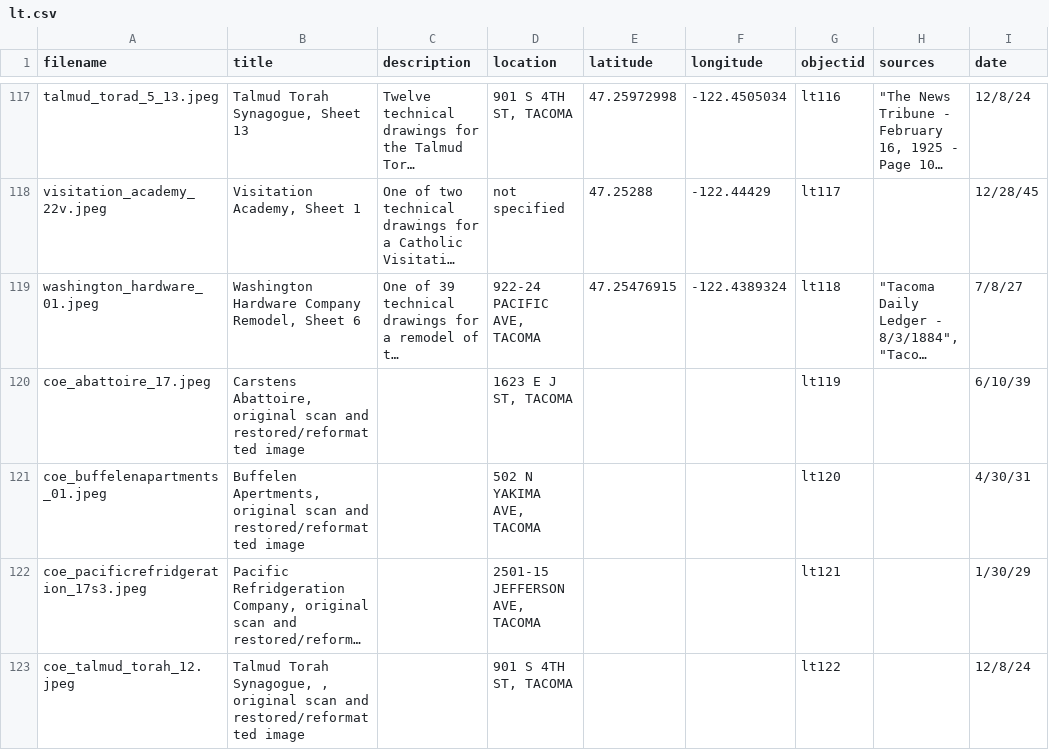
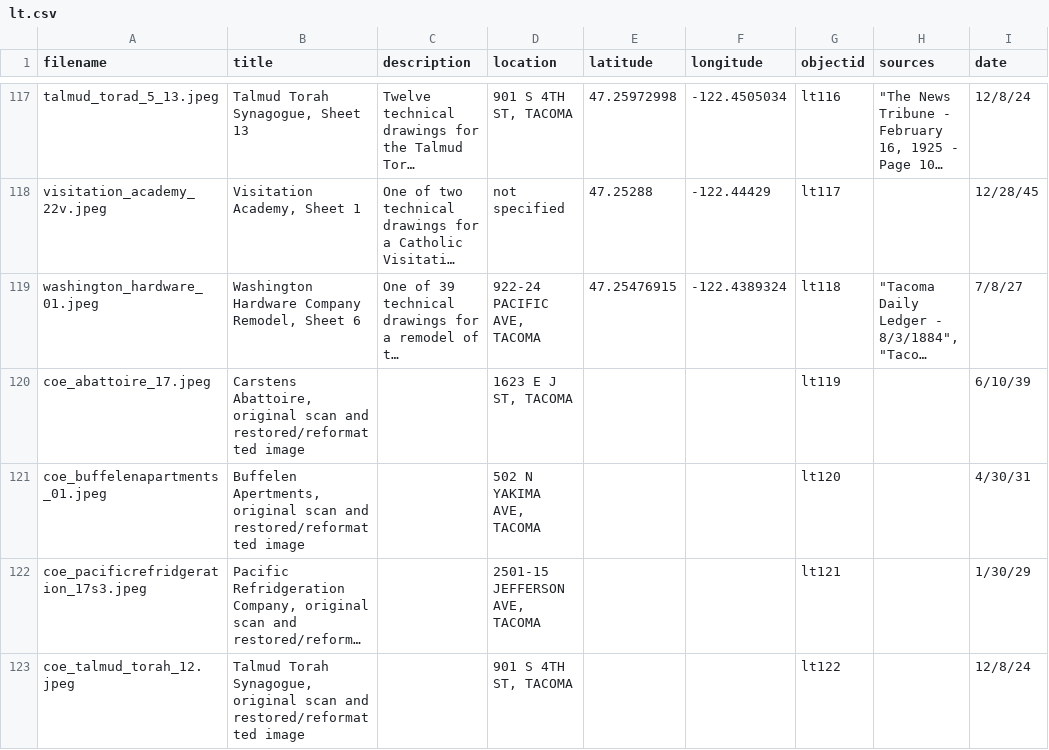
Before and after one commit to aweymo/losttacoma, a CSV file: _data/lt.csv, drawn as a sheet; only a part is shown, gaps mark what is left out; long unchanged cells end in …; the diff names each change by its address in the sheet, - before the commit and + after, or states it on an @@ line.

```diff
--- a/_data/lt.csv
+++ b/_data/lt.csv
-B123 (title): …Torah Synagogue, , original scan…
+B123 (title): …Torah Synagogue, original scan…
```
